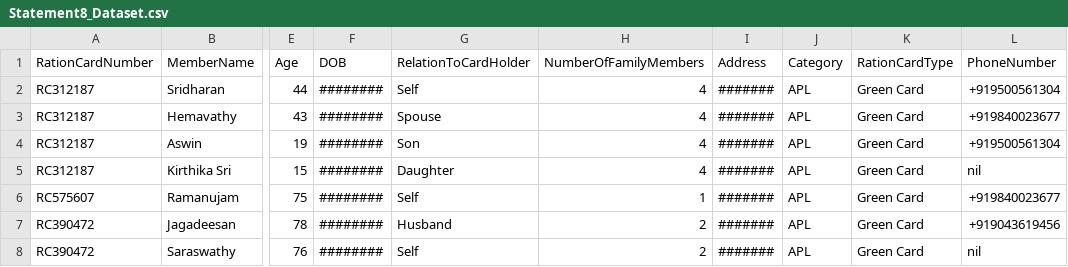
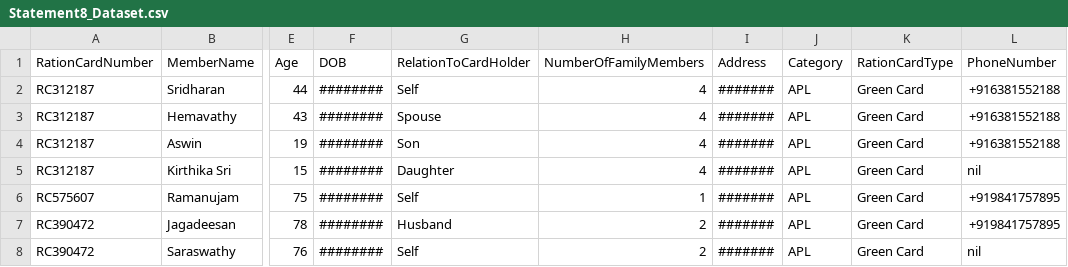
Before and after one commit to latheefahmed/call, a CSV file: Statement8_Dataset.csv, drawn as a sheet; only a part is shown, gaps mark what is left out; the diff names each change by its address in the sheet, - before the commit and + after, or states it on an @@ line.

Commit message:
Statement8_Dataset.csv

```diff
--- a/Statement8_Dataset.csv
+++ b/Statement8_Dataset.csv
-L2 (PhoneNumber): +919500561304
+L2 (PhoneNumber): +916381552188
-L3 (PhoneNumber): +919840023677
+L3 (PhoneNumber): +916381552188
-L4 (PhoneNumber): +919500561304
+L4 (PhoneNumber): +916381552188
-L6 (PhoneNumber): +919840023677
+L6 (PhoneNumber): +919841757895
-L7 (PhoneNumber): +919043619456
+L7 (PhoneNumber): +919841757895
```
